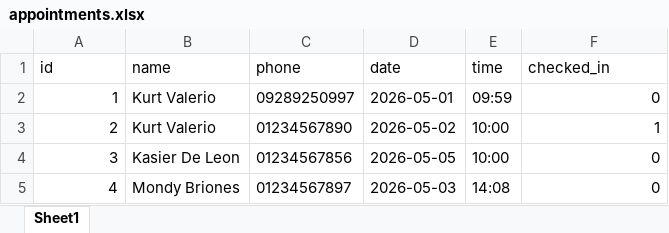
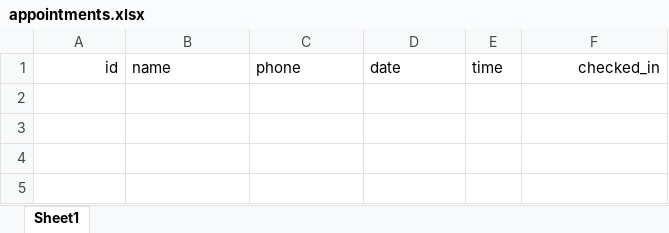
Before and after one commit to Nyarkier/ortho-system, an Excel workbook: backend/appointments.xlsx, sheet Sheet1, drawn as a sheet; values as stored, in another font and other column widths than the file's, no borders; the diff names each change by its address in the sheet, - before the commit and + after, or states it on an @@ line.

Commit message:
Add appointment reminder and packaging support; update backend data storage and docs

```diff
--- a/backend/appointments.xlsx (sheet Sheet1)
+++ b/backend/appointments.xlsx (sheet Sheet1)
-A1 alignment: left
+A1 alignment: right
-F1 alignment: left
+F1 alignment: right
-row 2: 1 | Kurt Valerio | 09289250997 | 2026-05-01 | 09:59 | 0
-row 3: 2 | Kurt Valerio | 01234567890 | 2026-05-02 | 10:00 | 1
-row 4: 3 | Kasier De Leon | 01234567856 | 2026-05-05 | 10:00 | 0
-row 5: 4 | Mondy Briones | 01234567897 | 2026-05-03 | 14:08 | 0
```
Also changed, not shown: 1 other file.
